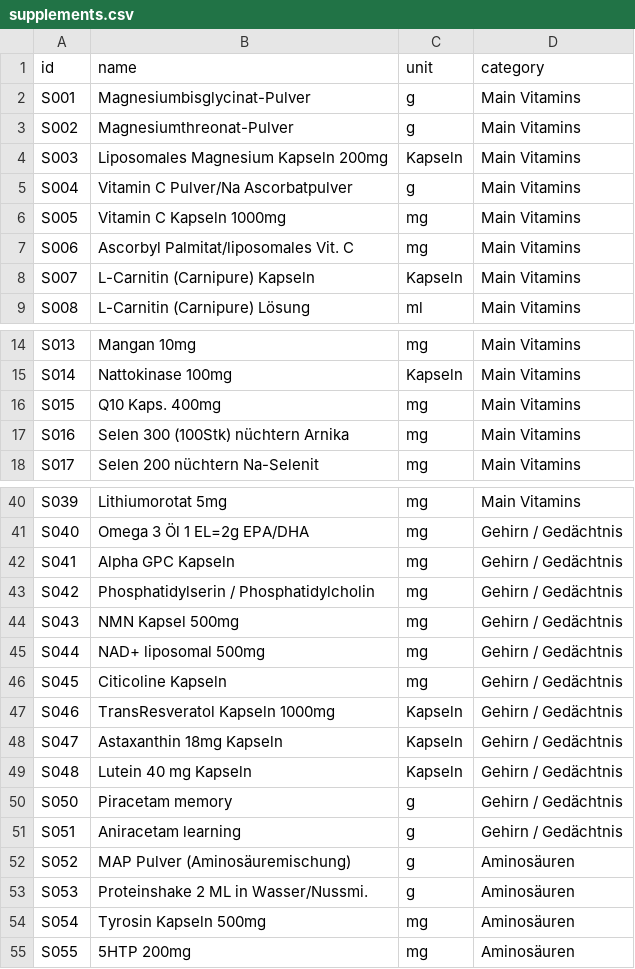
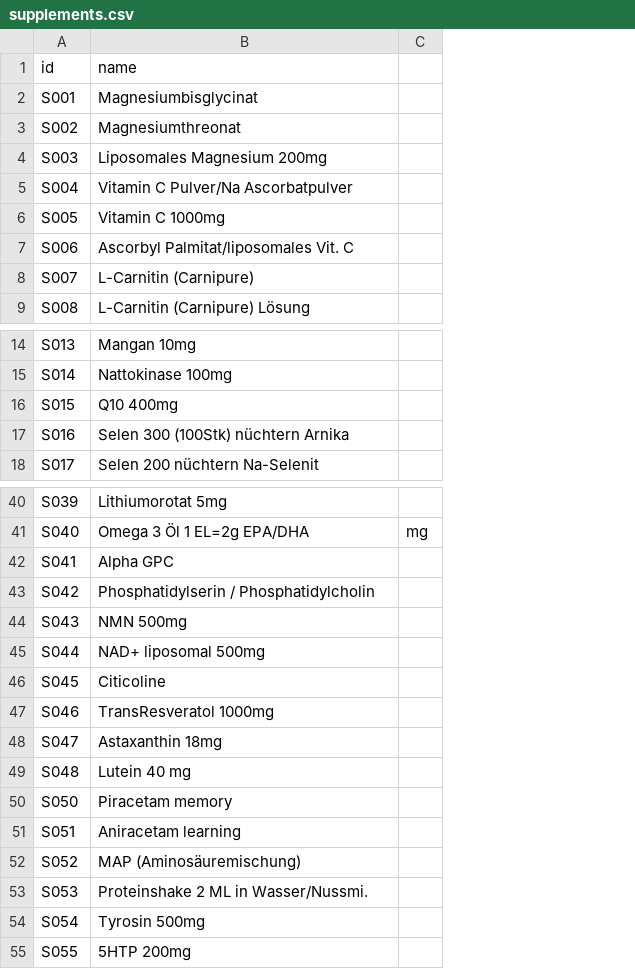
Before and after one commit to mahriovezmyradova/supplements-app, a CSV file: supplements.csv, drawn as a sheet; only a part is shown, gaps mark what is left out; removed rows and columns are numbered as before the commit, all else as after; the diff covers the shown part only; the diff names each change by its address in the sheet, - before the commit and + after, or states it on an @@ line.

```diff
--- a/supplements.csv
+++ b/supplements.csv
-column C (unit), rows 2-9: g | g | Kapseln | g | mg | mg | Kapseln | ml; rows 14-18: mg | Kapseln | mg | mg | mg; rows 40-55: mg | mg | mg | mg | mg | mg | mg | Kapseln | Kapseln | Kapseln | g | g | g | g | mg | mg
-column D (category), rows 2-9: all Main Vitamins; rows 14-18: all Main Vitamins; rows 40-55: Main Vitamins | Gehirn / Gedächtnis | Gehirn / Gedächtnis | Gehirn / Gedächtnis | Gehirn / Gedächtnis | Gehirn / Gedächtnis | Gehirn / Gedächtnis | Gehirn / Gedächtnis | Gehirn / Gedächtnis | Gehirn / Gedächtnis | Gehirn / Gedächtnis | Gehirn / Gedächtnis | Aminosäuren | Aminosäuren | Aminosäuren | Aminosäuren
+column C, row 41: mg
-B2 (name): Magnesiumbisglycinat-Pulver
+B2 (name): Magnesiumbisglycinat
-B3 (name): Magnesiumthreonat-Pulver
+B3 (name): Magnesiumthreonat
-B4 (name): Liposomales Magnesium Kapseln 200mg
+B4 (name): Liposomales Magnesium 200mg
-B6 (name): Vitamin C Kapseln 1000mg
+B6 (name): Vitamin C 1000mg
-B8 (name): L-Carnitin (Carnipure) Kapseln
+B8 (name): L-Carnitin (Carnipure)
-B16 (name): Q10 Kaps. 400mg
+B16 (name): Q10 400mg
-B42 (name): Alpha GPC Kapseln
+B42 (name): Alpha GPC
-B44 (name): NMN Kapsel 500mg
+B44 (name): NMN 500mg
-B46 (name): Citicoline Kapseln
+B46 (name): Citicoline
-B47 (name): TransResveratol Kapseln 1000mg
+B47 (name): TransResveratol 1000mg
-B48 (name): Astaxanthin 18mg Kapseln
+B48 (name): Astaxanthin 18mg
-B49 (name): Lutein 40 mg Kapseln
+B49 (name): Lutein 40 mg
-B52 (name): MAP Pulver (Aminosäuremischung)
+B52 (name): MAP (Aminosäuremischung)
-B54 (name): Tyrosin Kapseln 500mg
+B54 (name): Tyrosin 500mg
```
Also changed, not shown: 6 edited cells elsewhere in this file, 3 other files.
